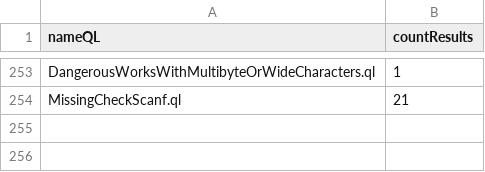
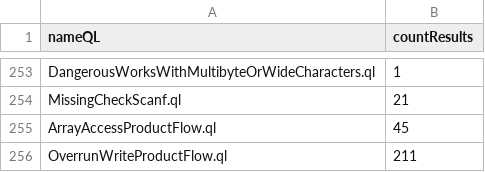
Before and after one commit to gergimentr/alldb, a CSV file: results/8207a24f6162f19e02099c766a3289e216e59fdd7bb920b29fed41cf06ad4498849eaf43d0c224ea6438f3070e30c549533bc60fce99ace92e83897c39a3d096.csv, drawn as a sheet; only a part is shown, gaps mark what is left out.

Commit message:
result works

```diff
--- a/results/8207a24f6162f19e02099c766a3289e216e59fdd7bb920b29fed41cf06ad4498849eaf43d0c224ea6438f3070e30c549533bc60fce99ace92e83897c39a3d096.csv
+++ b/results/8207a24f6162f19e02099c766a3289e216e59fdd7bb920b29fed41cf06ad4498849eaf43d0c224ea6438f3070e30c549533bc60fce99ace92e83897c39a3d096.csv
@@ -254 +254,3 @@ DangerousWorksWithMultibyteOrWideCharacters.ql,1
 MissingCheckScanf.ql,21
+ArrayAccessProductFlow.ql,45
+OverrunWriteProductFlow.ql,211
```
Also changed, not shown: results/541c30a8c1b8ed97abb1f616a22f4fba407058c2cbca0e22e86839155408d66dafdfae81b0bca848844c8f32b982b8e9a66fa95978adcb762b2b603a46072173.csv, 1 other file.
